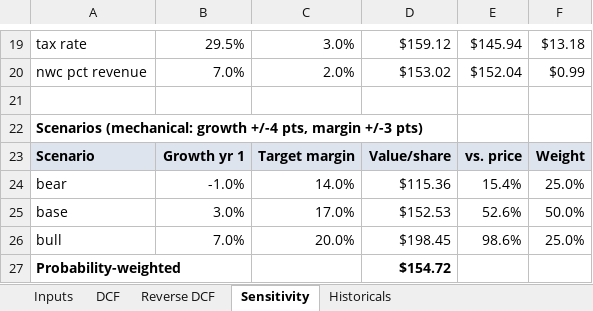
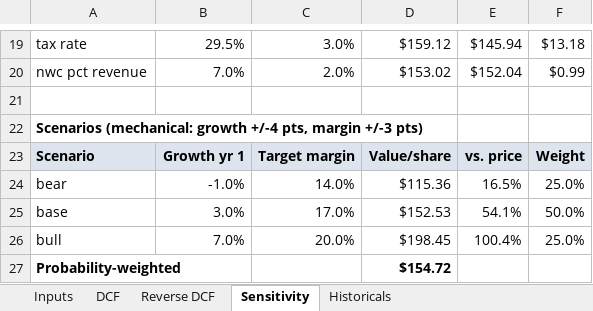
Before and after one commit to aasasingh/dcf-engine, an Excel workbook: output/LULU_dcf.xlsx, sheet Sensitivity, drawn as a sheet; only a part is shown, gaps mark what is left out; values as stored, in another font and other column widths than the file's, no borders; the diff names each change by its address in the sheet, - before the commit and + after, or states it on an @@ line.

```diff
--- a/output/LULU_dcf.xlsx (sheet Sensitivity)
+++ b/output/LULU_dcf.xlsx (sheet Sensitivity)
-E24: 15.4%
+E24: 16.5%
-E25: 52.6%
+E25: 54.1%
-E26: 98.6%
+E26: 100.4%
```
Also changed, not shown: sheet Reverse DCF, sheet Inputs, 16 other files.
